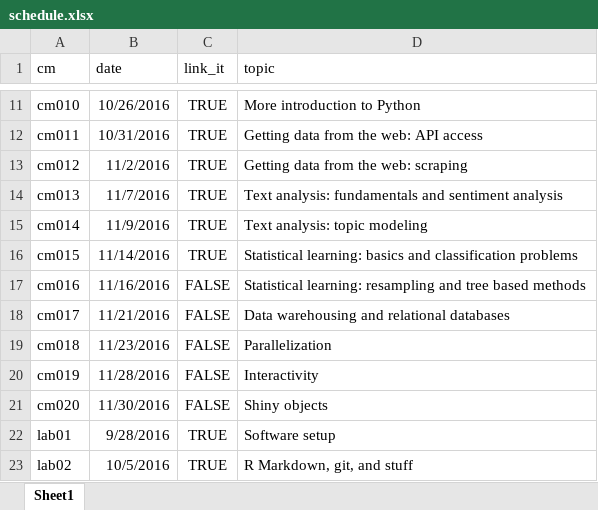
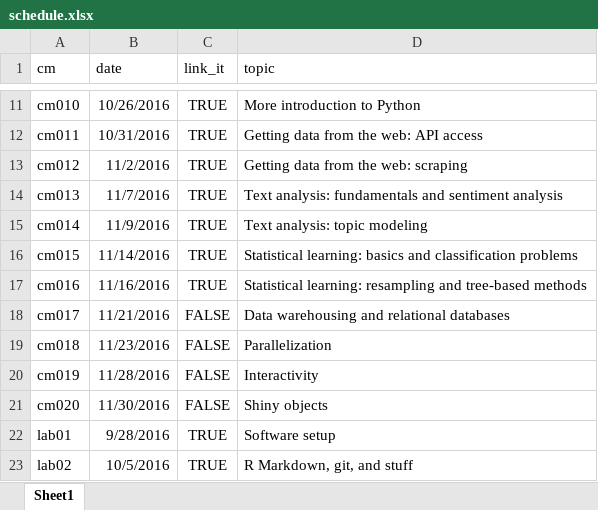
Before and after one commit to cis-ds/course-site, an Excel workbook: course_admin/schedule.xlsx, sheet Sheet1, drawn as a sheet; only a part is shown, gaps mark what is left out; values as stored, in another font and other column widths than the file's, no borders; the diff names each change by its address in the sheet, - before the commit and + after, or states it on an @@ line.

```diff
--- a/course_admin/schedule.xlsx (sheet Sheet1)
+++ b/course_admin/schedule.xlsx (sheet Sheet1)
-C17 (link_it): FALSE
+C17 (link_it): TRUE
-D17 (topic): …resampling and tree based methods
+D17 (topic): …resampling and tree-based methods
```
Also changed, not shown: 1 other file.
